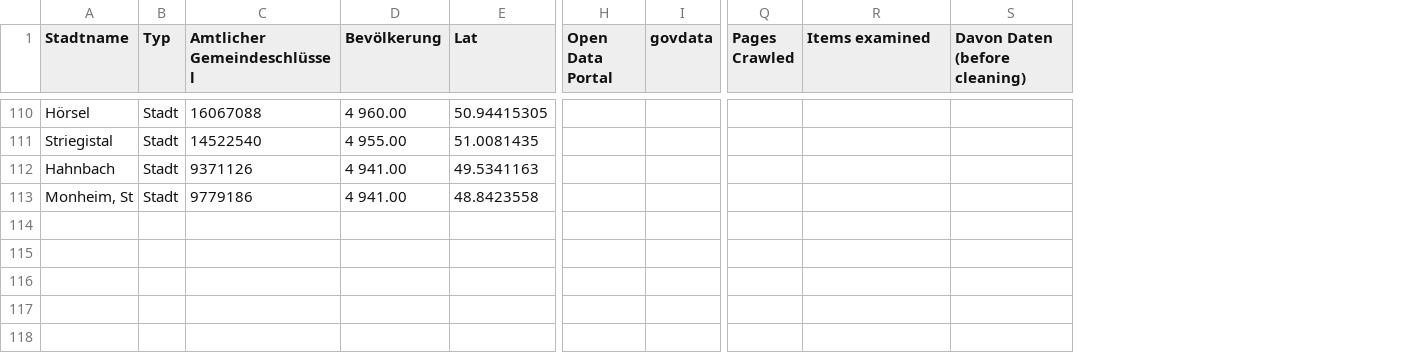
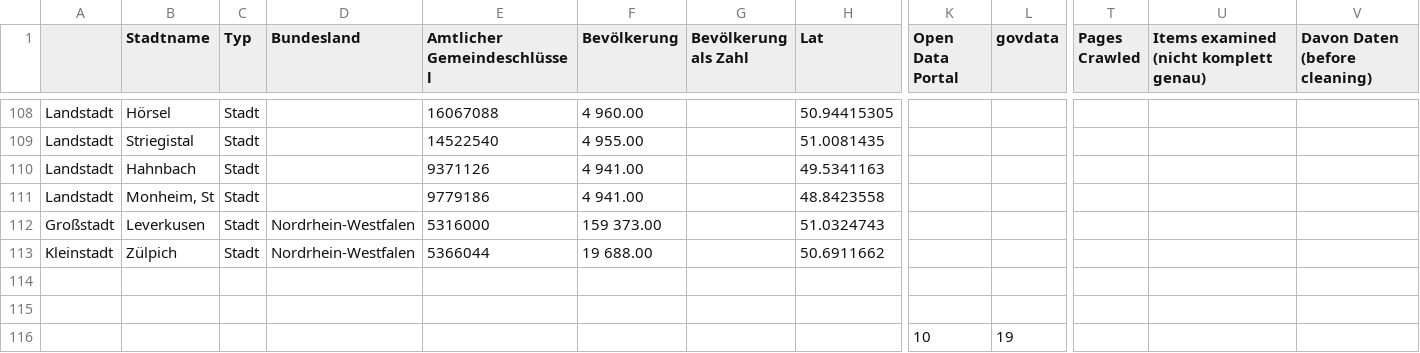
Before and after one commit to okfde/odmonitormap, a CSV file: data/index.csv, drawn as a sheet; only a part is shown, gaps mark what is left out; addresses are those after the commit; rows hold the shown columns only; the diff covers the shown part only; the diff names each change by its address in the sheet, - before the commit and + after, or states it on an @@ line.

```diff
--- a/data/index.csv
+++ b/data/index.csv
+column A, rows 108-111: all Landstadt
+column D (Bundesland), empty
+column G (Bevölkerung als Zahl), empty
-U1: Items examined
+U1: Items examined (nicht komplett genau)
@@ row 37 moved to row 112: Großstadt @@
@@ row 81 moved to row 113: Kleinstadt @@
+row 114: (empty)
+row 115: (empty)
+row 116:  |  |  |  |  |  |  |  | 10 | 19
```
Also changed, not shown: 2 added rows, 2 removed rows and 11 edited cells elsewhere in this file, 9 other files.
